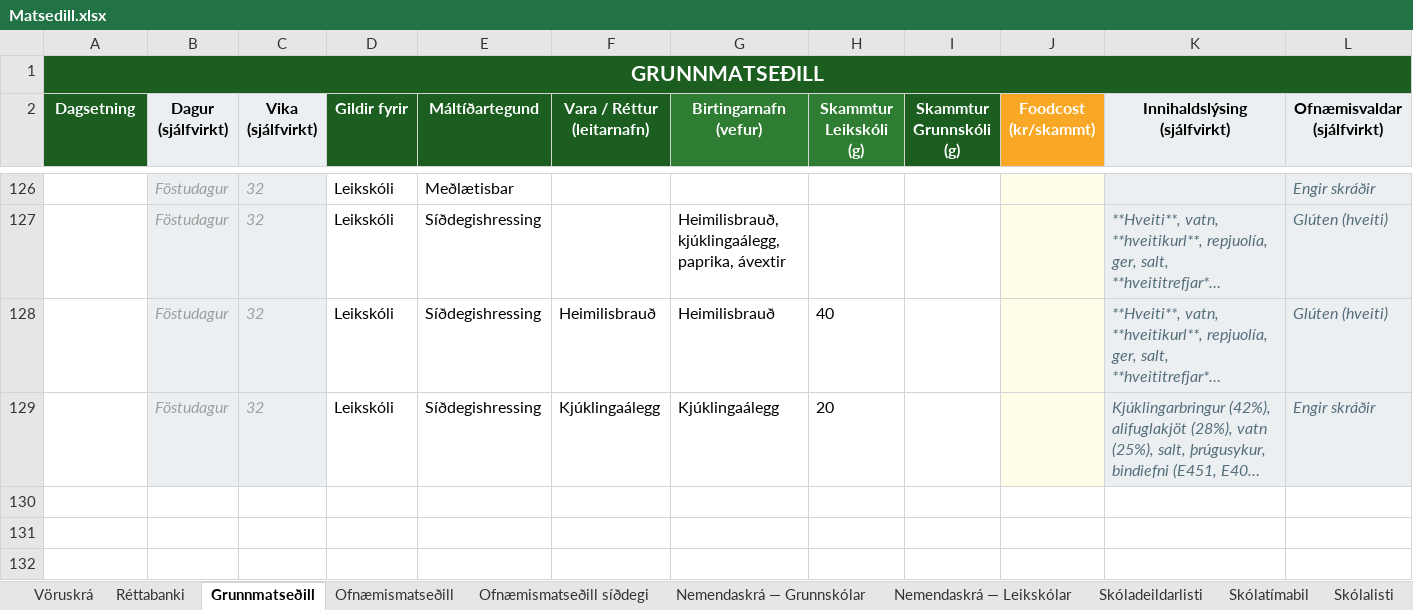
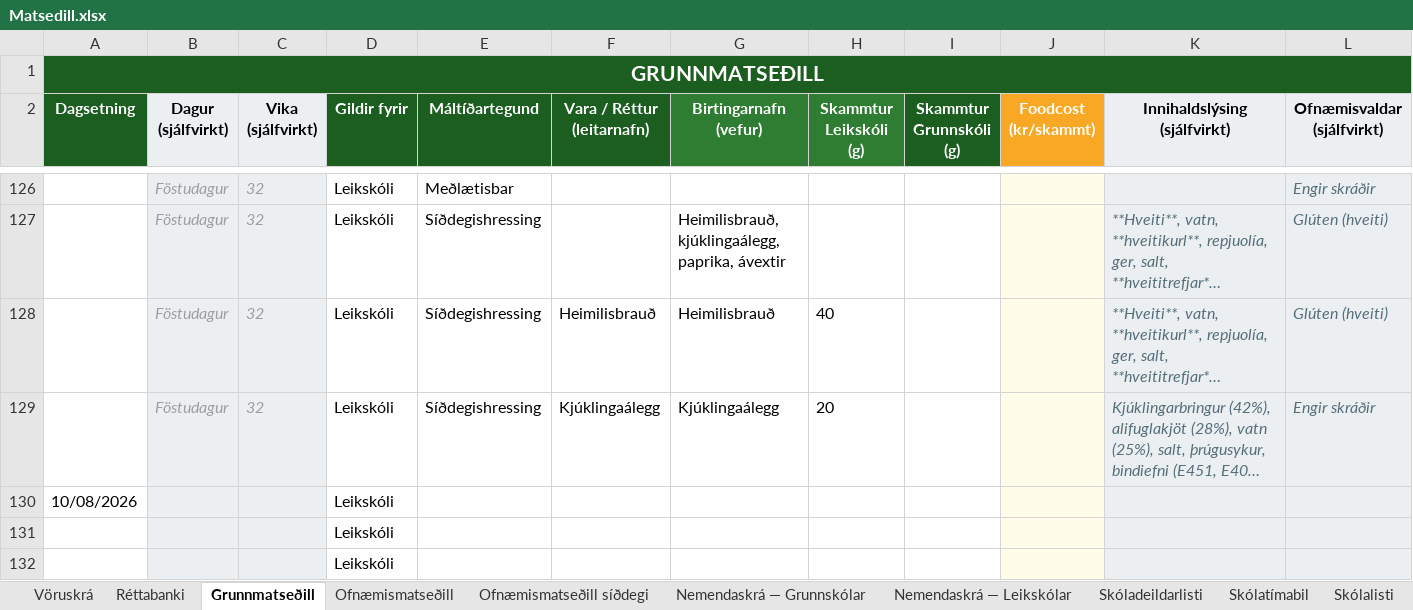
Before and after one commit to JohnBond87/matarstund, an Excel workbook: Matsedill.xlsx, sheet Grunnmatseðill, drawn as a sheet; only a part is shown, gaps mark what is left out; long unchanged cells end in …; values as stored, in another font and other column widths than the file's, no borders; conditional formats not drawn; rows hold the shown columns only; the diff names each change by its address in the sheet, - before the commit and + after, or states it on an @@ line.

Commit message:
Uppfærsla matseðils

```diff
--- a/Matsedill.xlsx (sheet Grunnmatseðill)
+++ b/Matsedill.xlsx (sheet Grunnmatseðill)
+row 130: 10/08/2026 |  |  | Leikskóli
+row 131:  |  |  | Leikskóli
+row 132:  |  |  | Leikskóli
```
